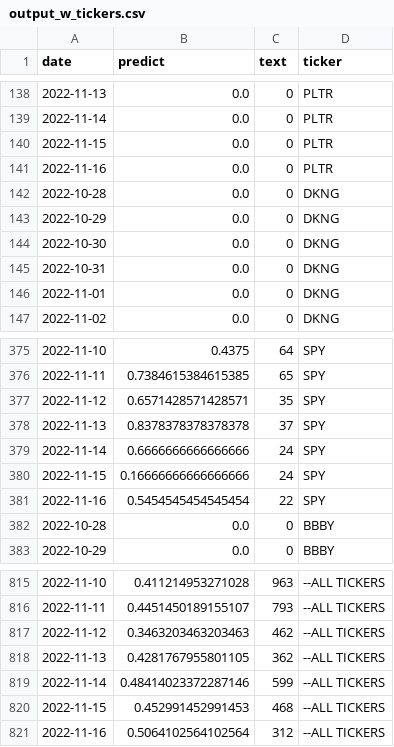
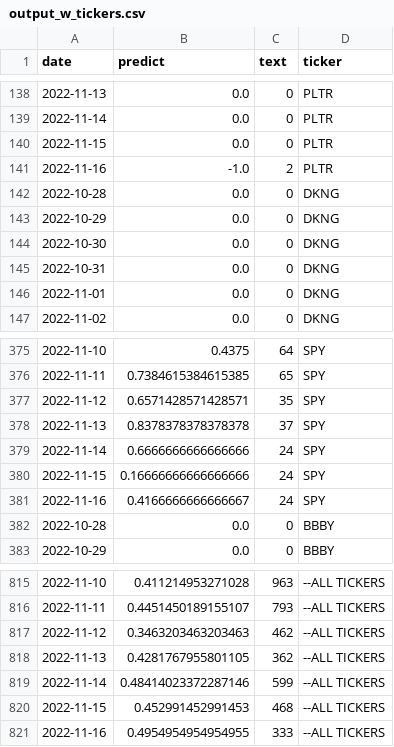
Before and after one commit to koba4444/streamlit_20220914, a CSV file: output_w_tickers.csv, drawn as a sheet; only a part is shown, gaps mark what is left out.

```diff
--- a/output_w_tickers.csv
+++ b/output_w_tickers.csv
@@ -140,3 +140,3 @@ date	predict	text	ticker
 2022-11-15	0.0	0	PLTR
-2022-11-16	0.0	0	PLTR
+2022-11-16	-1.0	2	PLTR
 2022-10-28	0.0	0	DKNG
@@ -380,3 +380,3 @@ date	predict	text	ticker
 2022-11-15	0.16666666666666666	24	SPY
-2022-11-16	0.5454545454545454	22	SPY
+2022-11-16	0.4166666666666667	24	SPY
 2022-10-28	0.0	0	BBBY
@@ -820,2 +820,2 @@ date	predict	text	ticker
 2022-11-15	0.452991452991453	468	--ALL TICKERS
-2022-11-16	0.5064102564102564	312	--ALL TICKERS
+2022-11-16	0.4954954954954955	333	--ALL TICKERS
```
Also changed, not shown: output.csv, 1 other file.
